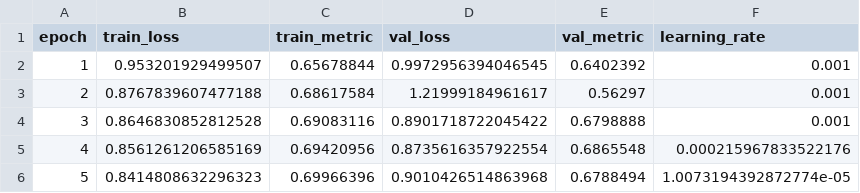
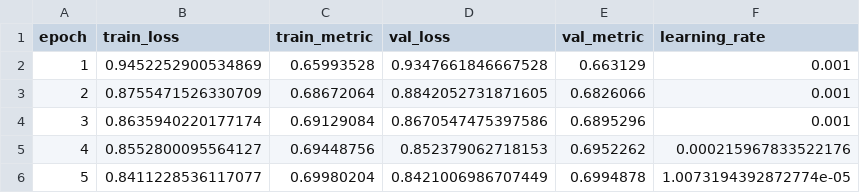
Before and after one commit to thanh12273203/Hybrid_Transformer_Thanh_Nguyen, a CSV file: logs/LorentzParT/logging/pretrained_clf_42.csv, drawn as a sheet.

```diff
--- a/logs/LorentzParT/logging/pretrained_clf_42.csv
+++ b/logs/LorentzParT/logging/pretrained_clf_42.csv
@@ -1,6 +1,6 @@
 epoch,train_loss,train_metric,val_loss,val_metric,learning_rate
-1,0.953201929499507,0.65678844,0.9972956394046545,0.6402392,0.001
-2,0.8767839607477188,0.68617584,1.21999184961617,0.56297,0.001
-3,0.8646830852812528,0.69083116,0.8901718722045422,0.6798888,0.001
-4,0.8561261206585169,0.69420956,0.8735616357922554,0.6865548,0.000215967833522176
-5,0.8414808632296323,0.69966396,0.9010426514863968,0.6788494,1.0073194392872774e-05
+1,0.9452252900534869,0.65993528,0.9347661846667528,0.663129,0.001
+2,0.8755471526330709,0.68672064,0.8842052731871605,0.6826066,0.001
+3,0.8635940220177174,0.69129084,0.8670547475397586,0.6895296,0.001
+4,0.8552800095564127,0.69448756,0.852379062718153,0.6952262,0.000215967833522176
+5,0.8411228536117077,0.69980204,0.8421006986707449,0.6994878,1.0073194392872774e-05
```
Also changed, not shown: logs/ParticleTransformer/logging/pretrained_clf_42.csv, 24 other files.
